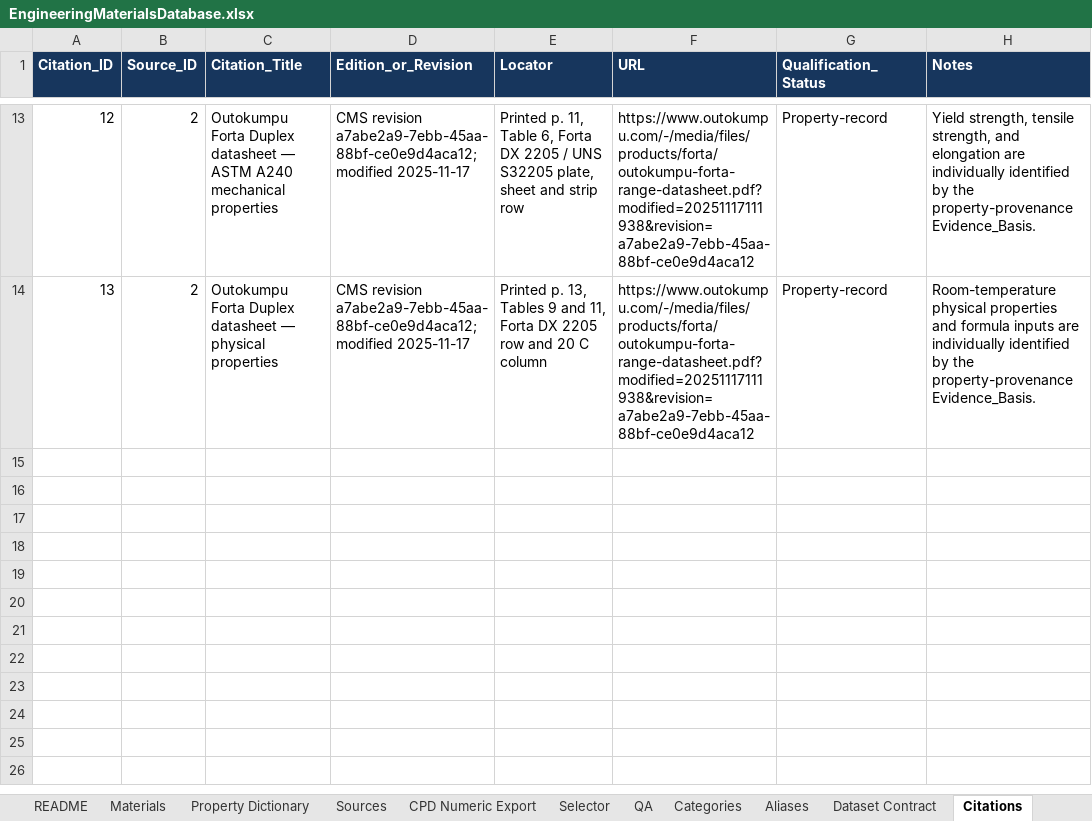
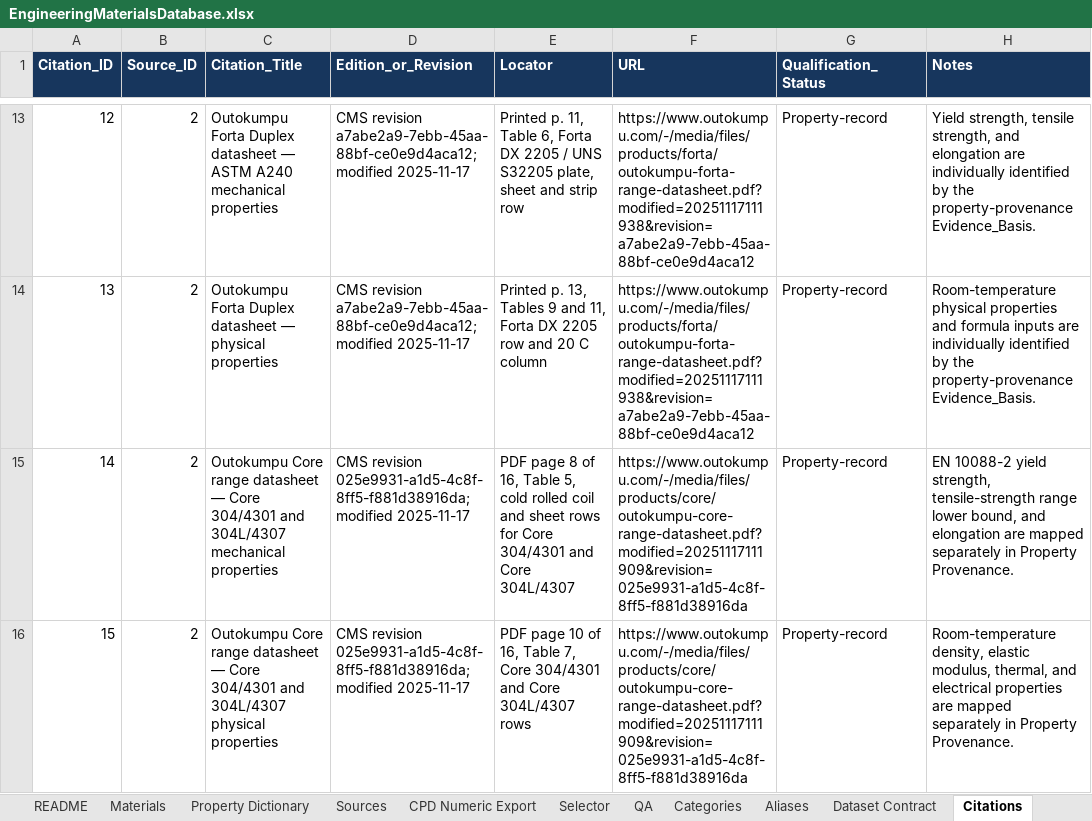
Before and after one commit to draldric/drat-calcpad, an Excel workbook: Data/Sources/EngineeringMaterials/EngineeringMaterialsDatabase.xlsx, sheet Citations, drawn as a sheet; only a part is shown, gaps mark what is left out; values as stored, in another font and other column widths than the file's, no borders; table styles not drawn; the diff names each change by its address in the sheet, - before the commit and + after, or states it on an @@ line.

Commit message:
Qualify Core 304 and 304L Properties

```diff
--- a/Data/Sources/EngineeringMaterials/EngineeringMaterialsDatabase.xlsx (sheet Citations)
+++ b/Data/Sources/EngineeringMaterials/EngineeringMaterialsDatabase.xlsx (sheet Citations)
+row 15: 14 | 2 | Outokumpu Core range datasheet — Core 304/4301 and 304L/4307 mechanical properties | CMS revision 025e9931-a1d5-4c8f-8ff5-f881d38916da; modified 2025-11-17 | PDF page 8 of 16, Table 5, cold rolled coil and sheet rows for Core 304/4301 and Core 304L/4307 | https://www.outokumpu.com/-/media/files/products/core/outokumpu-core-range-datasheet.pdf?modified=20251117111909&revision=025e9931-a1d5-4c8f-8ff5-f881d38916da | Property-record | EN 10088-2 yield strength, tensile-strength range lower bound, and elongation are mapped separately in Property Provenance.
+row 16: 15 | 2 | Outokumpu Core range datasheet — Core 304/4301 and 304L/4307 physical properties | CMS revision 025e9931-a1d5-4c8f-8ff5-f881d38916da; modified 2025-11-17 | PDF page 10 of 16, Table 7, Core 304/4301 and Core 304L/4307 rows | https://www.outokumpu.com/-/media/files/products/core/outokumpu-core-range-datasheet.pdf?modified=20251117111909&revision=025e9931-a1d5-4c8f-8ff5-f881d38916da | Property-record | Room-temperature density, elastic modulus, thermal, and electrical properties are mapped separately in Property Provenance.
```
Also changed, not shown: sheet Property Provenance, sheet Materials, sheet CPD Numeric Export, sheet QA, sheet Dataset Contract, sheet README, 6 other files.
